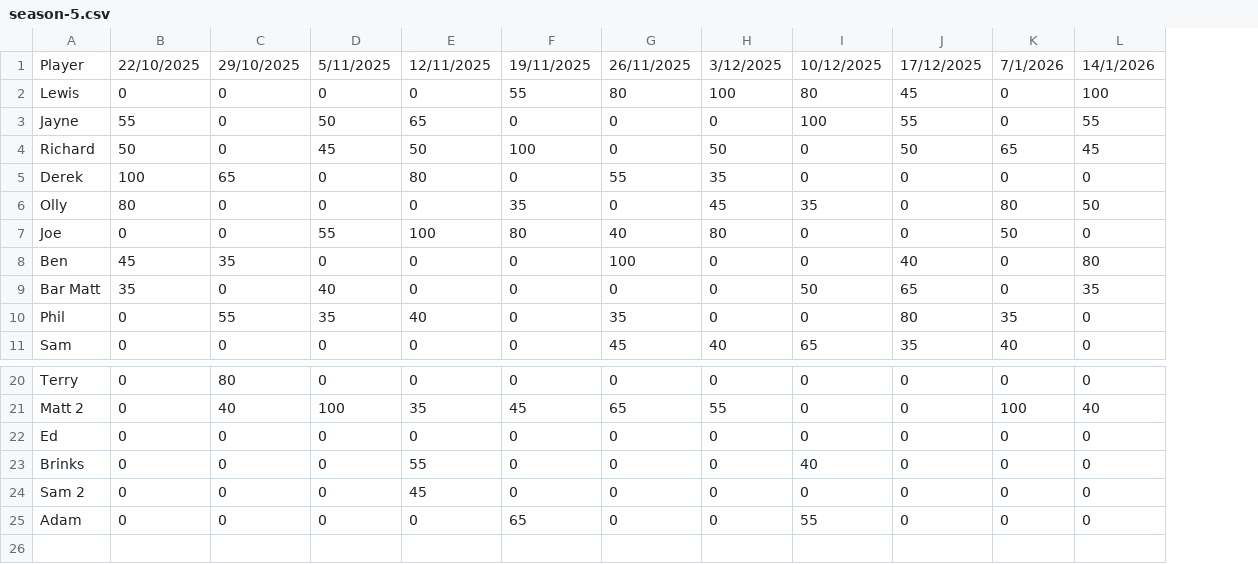
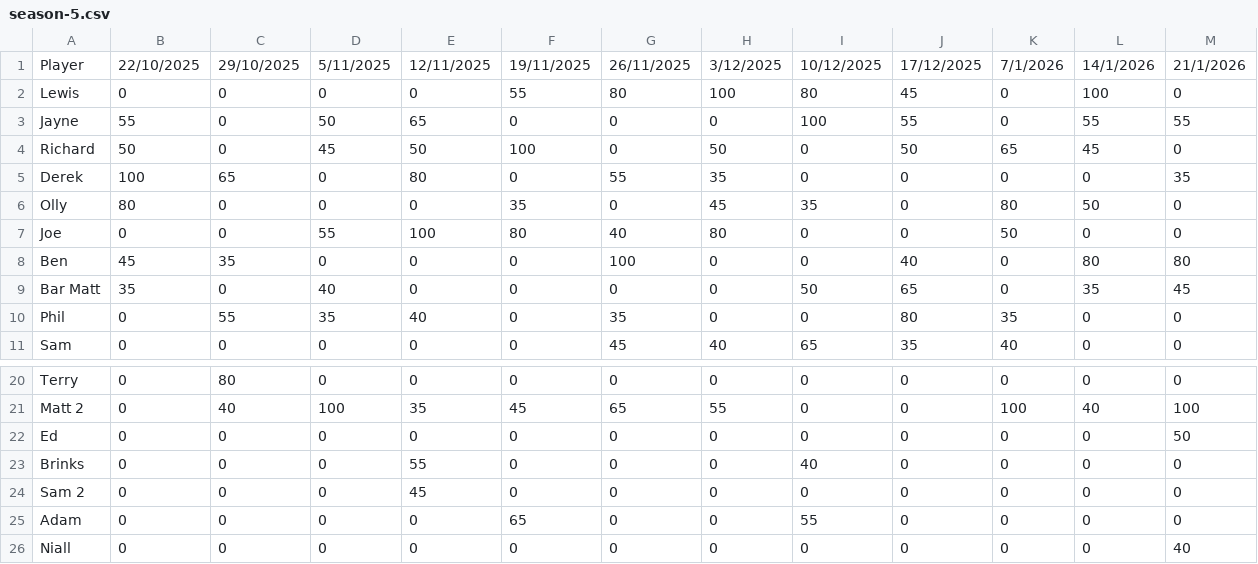
Before and after one commit to Smiter15/Tring-Poker-Club, a CSV file: src/data/season/season-5.csv, drawn as a sheet; only a part is shown, gaps mark what is left out; the diff names each change by its address in the sheet, - before the commit and + after, or states it on an @@ line.

Commit message:
Season 5 Game 12

```diff
--- a/src/data/season/season-5.csv
+++ b/src/data/season/season-5.csv
+column M, rows 1-11: 21/1/2026 | 0 | 55 | 0 | 35 | 0 | 0 | 80 | 45 | 0 | 0; rows 20-25: 0 | 100 | 50 | 0 | 0 | 0
+row 26: Niall | 0 | 0 | 0 | 0 | 0 | 0 | 0 | 0 | 0 | 0 | 0 | 40
```
Also changed, not shown: 4 other files.
